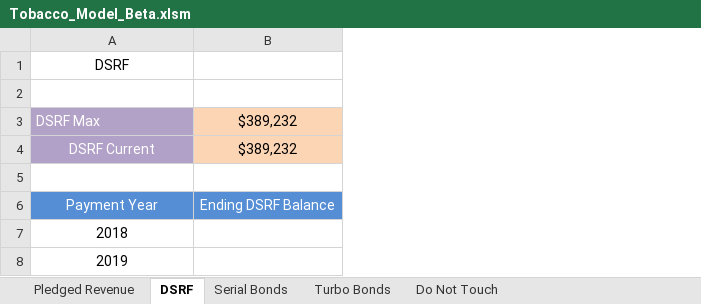
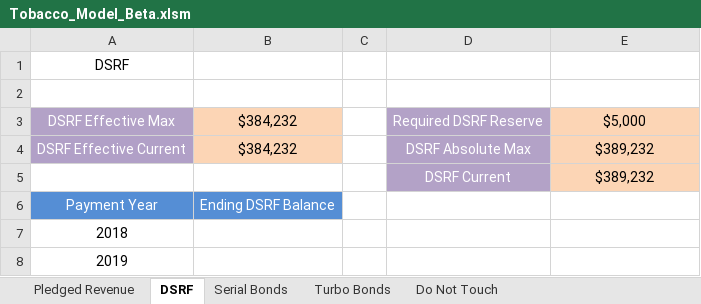
Before and after one commit to roman-schuster/Tobacco-Model, an Excel workbook: Tobacco_Model_Beta.xlsm, sheet DSRF, drawn as a sheet; only a part is shown; values as stored, in another font and other column widths than the file's, no borders; removed rows and columns are numbered as before the commit, all else as after; the diff names each change by its address in the sheet, - before the commit and + after, or states it on an @@ line.

```diff
--- a/Tobacco_Model_Beta.xlsm (sheet DSRF)
+++ b/Tobacco_Model_Beta.xlsm (sheet DSRF)
+column B, rows 4-6: $384,232 |  | Ending DSRF Balance
+column C, empty
+column D, rows 4-5: DSRF Absolute Max | DSRF Current
-row 3: DSRF Max | $389,232
+row 3: DSRF Effective Max | $384,232 |  | Required DSRF Reserve | $5,000
-A4: DSRF Current
+A4: DSRF Effective Current
-row 5: (empty)
+row 5:  |  |  | DSRF Current | $389,232
-E5 fill: none
+E5 fill: #FCD5B5
-E6: Ending DSRF Balance
+E6: (empty)
-E6 fill: #558ED5
+E6 fill: none
```
Also changed, not shown: sheet Turbo Bonds, sheet Serial Bonds, sheet Pledged Revenue, 1 other file.
